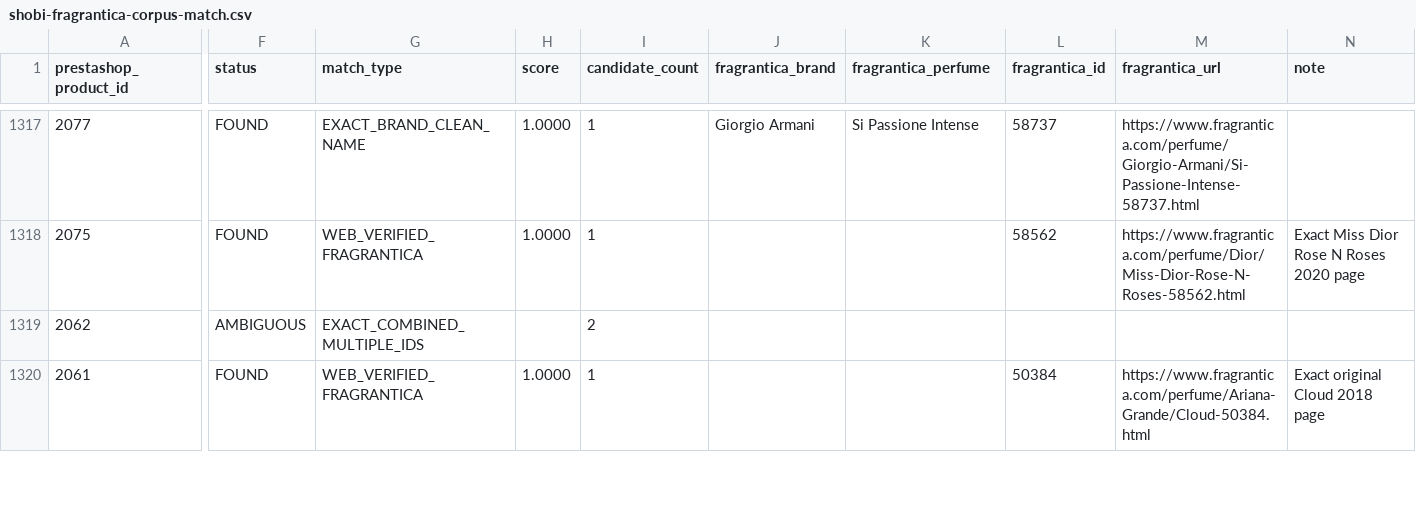
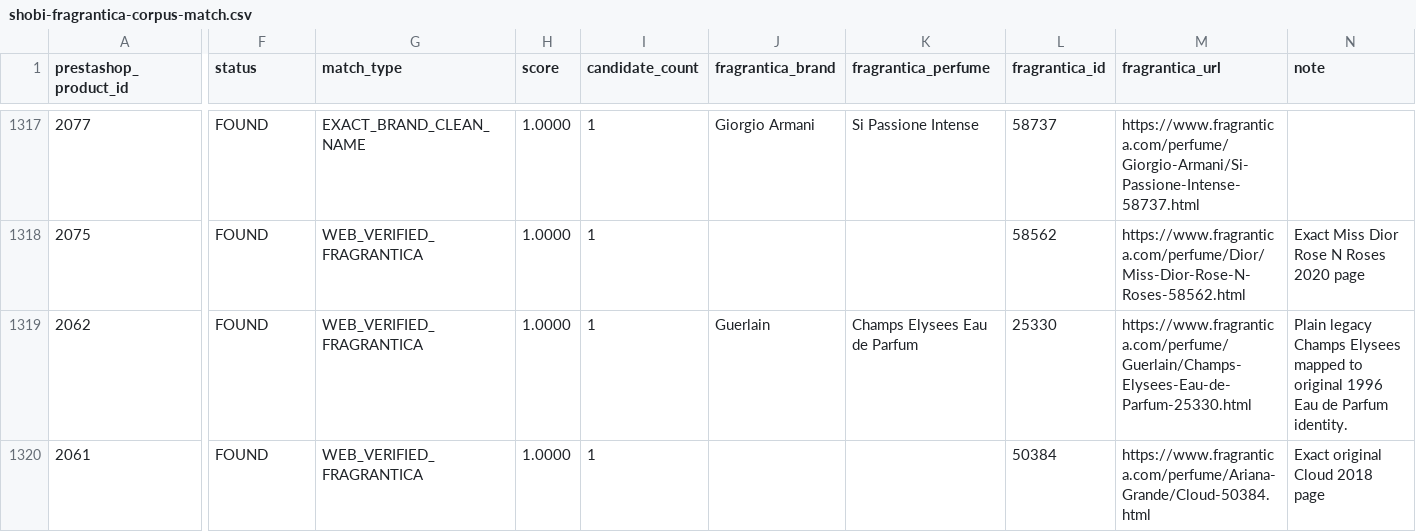
Before and after one commit to MarvvRed/Shobi_Inspiration, a CSV file: fragrantica-scraper-archive/corpus-match/shobi-fragrantica-corpus-match.csv, drawn as a sheet; only a part is shown, gaps mark what is left out; the diff covers the shown part only; the diff names each change by its address in the sheet, - before the commit and + after, or states it on an @@ line.

```diff
--- a/fragrantica-scraper-archive/corpus-match/shobi-fragrantica-corpus-match.csv
+++ b/fragrantica-scraper-archive/corpus-match/shobi-fragrantica-corpus-match.csv
-F1319 (status): AMBIGUOUS
+F1319 (status): FOUND
-G1319 (match_type): EXACT_COMBINED_MULTIPLE_IDS
+G1319 (match_type): WEB_VERIFIED_FRAGRANTICA
-H1319 (score): (empty)
+H1319 (score): 1.0000
-I1319 (candidate_count): 2
+I1319 (candidate_count): 1
-J1319 (fragrantica_brand): (empty)
+J1319 (fragrantica_brand): Guerlain
-K1319 (fragrantica_perfume): (empty)
+K1319 (fragrantica_perfume): Champs Elysees Eau de Parfum
-L1319 (fragrantica_id): (empty)
+L1319 (fragrantica_id): 25330
-M1319 (fragrantica_url): (empty)
+M1319 (fragrantica_url): https://www.fragrantica.com/perfume/Guerlain/Champs-Elysees-Eau-de-Parfum-25330.html
-N1319 (note): (empty)
+N1319 (note): Plain legacy Champs Elysees mapped to original 1996 Eau de Parfum identity.
```
Also changed, not shown: 120 edited cells elsewhere in this file, fragrantica-scraper-archive/corpus-match/ambiguous.csv, fragrantica-scraper-archive/corpus-match/unmatched.csv, 7 other files.
